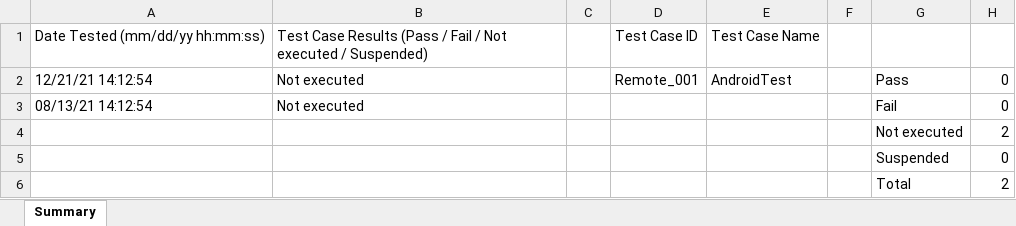
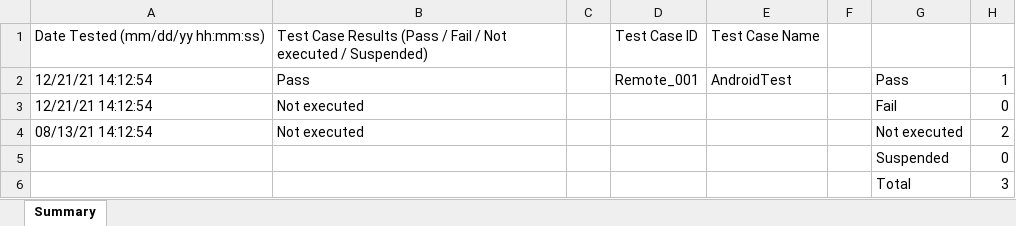
Before and after one commit to lgjp-open-source/TestManagementSample, an Excel workbook: Reports/Windows/automation/remote/AndroidTestAnalysis.xlsx, sheet Summary, drawn as a sheet; values as stored, in another font and other column widths than the file's, no borders; the diff names each change by its address in the sheet, - before the commit and + after, or states it on an @@ line.

```diff
--- a/Reports/Windows/automation/remote/AndroidTestAnalysis.xlsx (sheet Summary)
+++ b/Reports/Windows/automation/remote/AndroidTestAnalysis.xlsx (sheet Summary)
-B2: Not executed
+B2: Pass
-H2: 0
+H2: 1
-A3: 08/13/21 14:12:54
+A3: 12/21/21 14:12:54
-A4: (empty)
+A4: 08/13/21 14:12:54
-B4: (empty)
+B4: Not executed
-H6: 2
+H6: 3
```
Also changed, not shown: Reports/Windows/automation/remote/AndroidTest.xlsx, Reports/Windows/automation/remote/RemoteTest.xlsx, 23 other files.
